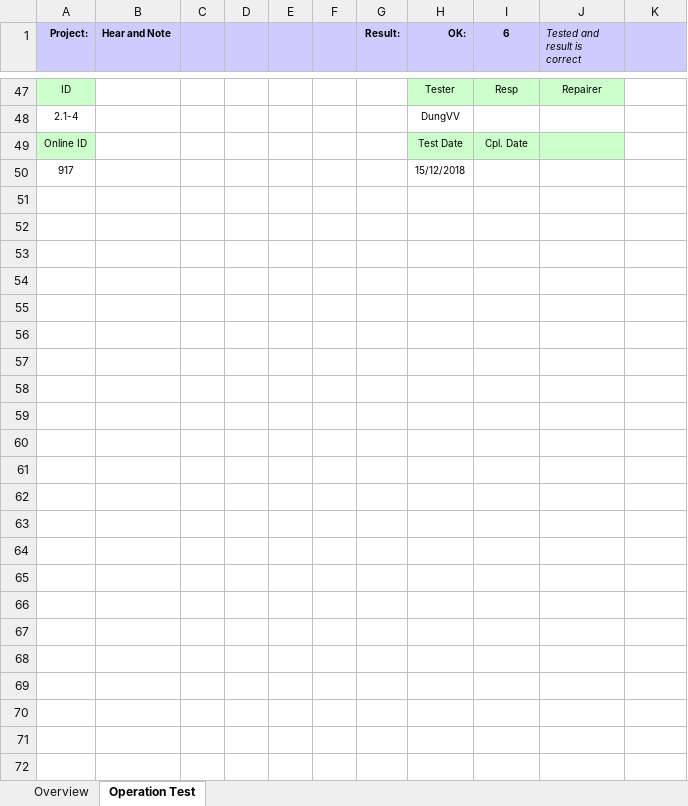
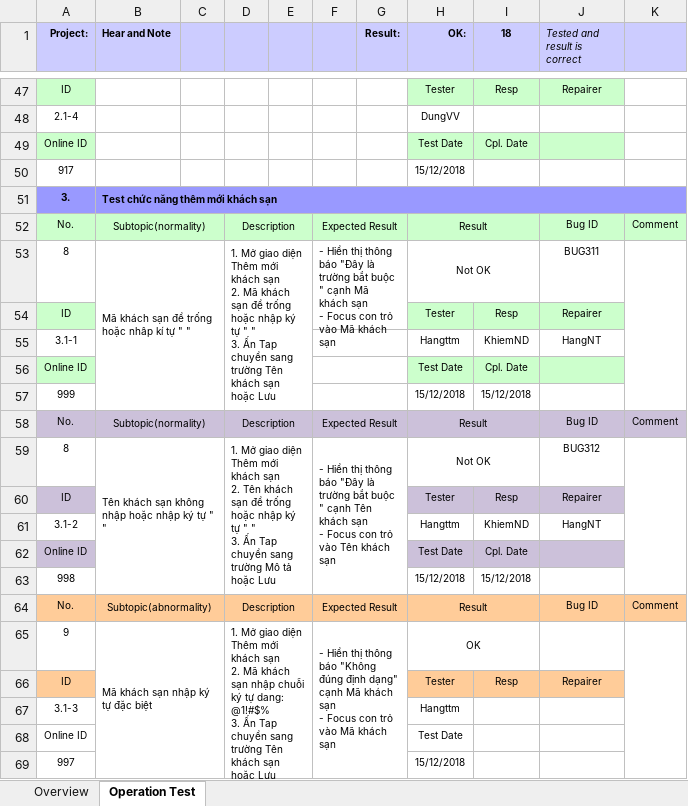
Before and after one commit to ToThiMinhHang/Qu-n-tr-d-n-CNTT-20181, an Excel workbook: Project_Code_Testcase_Template_v2.2.xlsx, sheet Operation Test, drawn as a sheet; only a part is shown, gaps mark what is left out; values as stored, in another font and other column widths than the file's, no borders; conditional formats not drawn; ↵ is a line break in a cell; the diff covers the shown part only; the diff names each change by its address in the sheet, - before the commit and + after, or states it on an @@ line.

```diff
--- a/Project_Code_Testcase_Template_v2.2.xlsx (sheet Operation Test)
+++ b/Project_Code_Testcase_Template_v2.2.xlsx (sheet Operation Test)
-I1: 6
+I1: 18
+row 51: 3. | Test chức năng thêm mới khách sạn
+row 52: No. | Subtopic(normality) |  | Description |  | Expected Result |  | Result |  | Bug ID | Comment
+row 53: 8 | Mã khách sạn để trống hoặc nhâp kí tự " " |  | 1. Mở giao diện Thêm mới khách sạn ↵ 2. Mã khách sạn để trống hoặc nhập ký tự " " ↵ 3. Ấn Tap chuyển sang trường Tên khách sạn hoặc Lưu |  | - Hiển thị thông báo "Đây là trường bắt buộc " cạnh Mã khách sạn ↵ - Focus con trỏ vào Mã khách sạn |  | Not OK |  | BUG311
+row 54: ID |  |  |  |  |  |  | Tester | Resp | Repairer
+row 55: 3.1-1 |  |  |  |  |  |  | Hangttm | KhiemND | HangNT
+row 56: Online ID |  |  |  |  |  |  | Test Date | Cpl. Date
+row 57: 999 |  |  |  |  |  |  | 15/12/2018 | 15/12/2018
+row 58: No. | Subtopic(normality) |  | Description |  | Expected Result |  | Result |  | Bug ID | Comment
+row 59: 8 | Tên khách sạn không nhập hoặc nhập ký tự " " |  | 1. Mở giao diện Thêm mới khách sạn ↵ 2. Tên khách sạn để trống hoặc nhập ký tự " " ↵ 3. Ấn Tap chuyển sang trường Mô tả hoặc Lưu |  | - Hiển thị thông báo "Đây là trường bắt buộc " cạnh Tên khách sạn ↵ - Focus con trỏ vào Tên khách sạn |  | Not OK |  | BUG312
+row 60: ID |  |  |  |  |  |  | Tester | Resp | Repairer
+row 61: 3.1-2 |  |  |  |  |  |  | Hangttm | KhiemND | HangNT
+row 62: Online ID |  |  |  |  |  |  | Test Date | Cpl. Date
+row 63: 998 |  |  |  |  |  |  | 15/12/2018 | 15/12/2018
+row 64: No. | Subtopic(abnormality) |  | Description |  | Expected Result |  | Result |  | Bug ID | Comment
+row 65: 9 | Mã khách sạn nhập ký tự đặc biệt |  | 1. Mở giao diện Thêm mới khách sạn ↵ 2. Mã khách sạn nhập chuỗi ký tự dang: @1!#$% ↵ 3. Ấn Tap chuyển sang trường Tên khách sạn hoặc Lưu |  | - Hiển thị thông báo "Không đúng định dạng" cạnh Mã khách sạn ↵ - Focus con trỏ vào Mã khách sạn |  | OK
+row 66: ID |  |  |  |  |  |  | Tester | Resp | Repairer
+row 67: 3.1-3 |  |  |  |  |  |  | Hangttm
+row 68: Online ID |  |  |  |  |  |  | Test Date
+row 69: 997 |  |  |  |  |  |  | 15/12/2018
```
Also changed, not shown: 68 added rows, 4 edited cells and merged cells elsewhere in this sheet, sheet Overview, formulas that keep their value.
